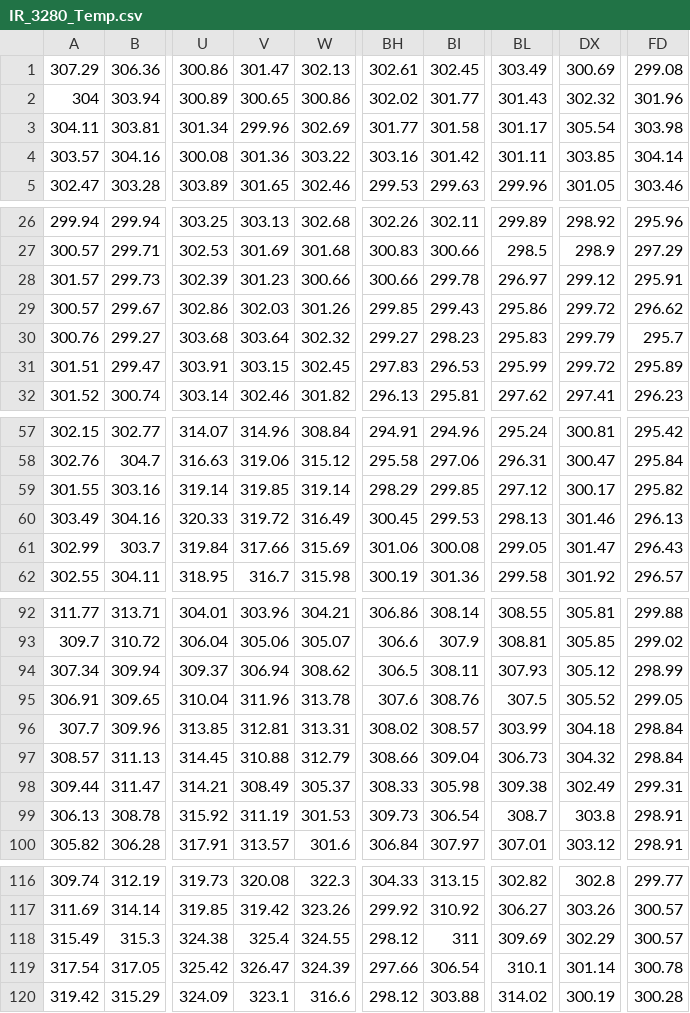
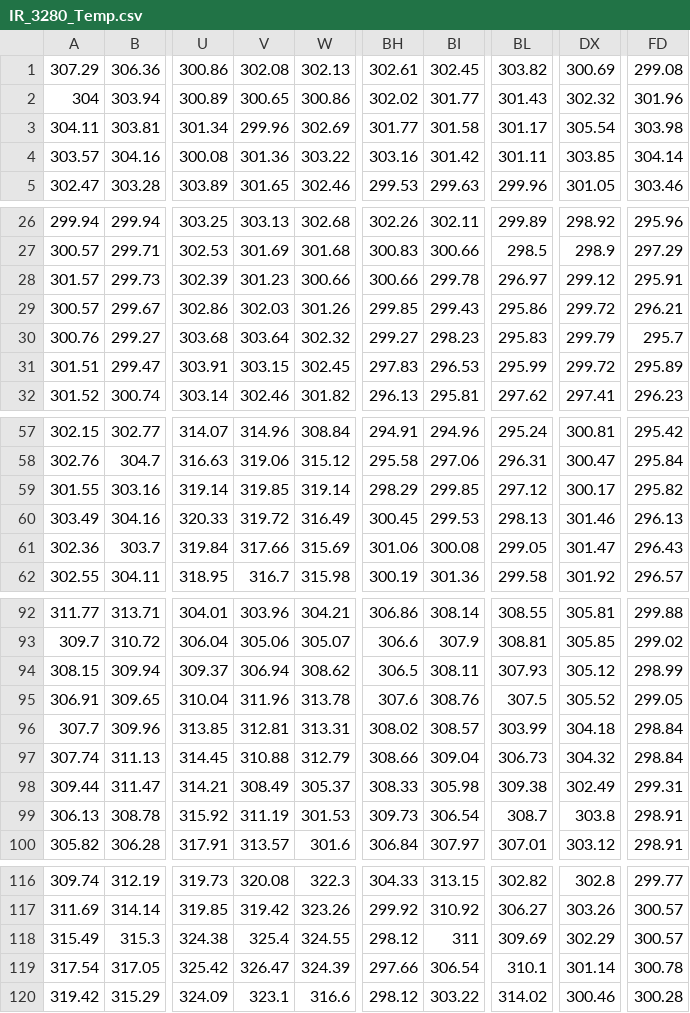
Before and after one commit to susanmeerdink/FLIR-Temp-Retrieval-Analysis, a CSV file: Test Images/Temp_Correction/IR_3280_Temp.csv, drawn as a sheet; only a part is shown, gaps mark what is left out; the diff covers the shown part only; the diff names each change by its address in the sheet, - before the commit and + after, or states it on an @@ line.

```diff
--- a/Test Images/Temp_Correction/IR_3280_Temp.csv
+++ b/Test Images/Temp_Correction/IR_3280_Temp.csv
-V1: 301.47
+V1: 302.08
-BL1: 303.49
+BL1: 303.82
-FD29: 296.62
+FD29: 296.21
-A61: 302.99
+A61: 302.36
-A94: 307.34
+A94: 308.15
-A97: 308.57
+A97: 307.74
-BI120: 303.88
+BI120: 303.22
-DX120: 300.19
+DX120: 300.46
```
Also changed, not shown: 2 edited cells elsewhere in this file, Test Images/Temp_Correction/IR_3280_Exitance.csv, Test Images/Temp_Correction/IR_3284_Exitance.csv, 14 other files.
